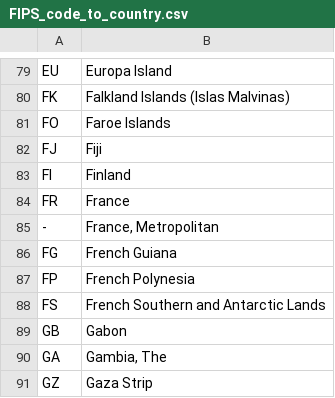
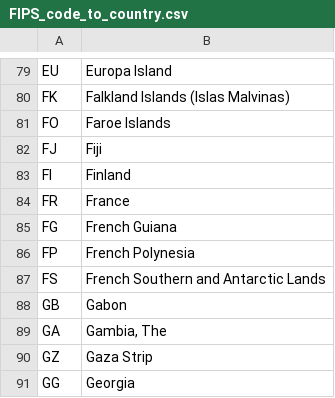
Before and after one commit to sepal-contrib/glad_alerts, a CSV file: utils/FIPS_code_to_country.csv, drawn as a sheet; only a part is shown, gaps mark what is left out; the shorter side is filled out with more unchanged rows.

```diff
--- a/utils/FIPS_code_to_country.csv
+++ b/utils/FIPS_code_to_country.csv
@@ -84,3 +84,2 @@ FI;Finland
 FR;France
--;France, Metropolitan
 FG;French Guiana
```
Also changed, not shown: 1 other file.
